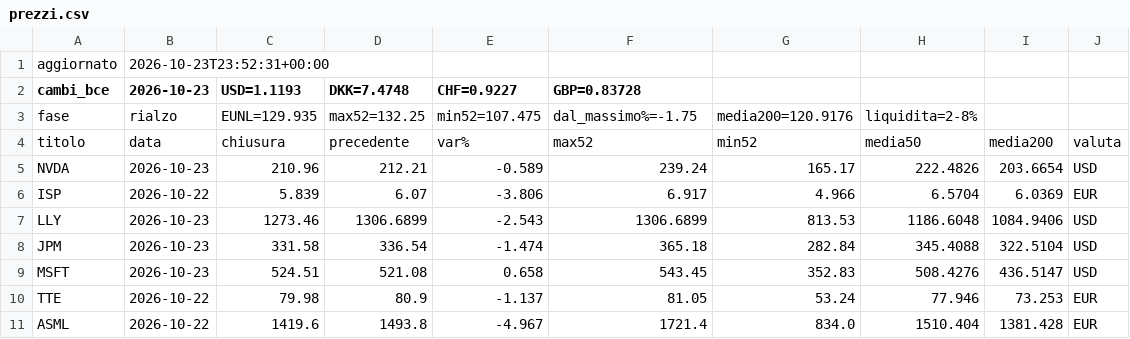
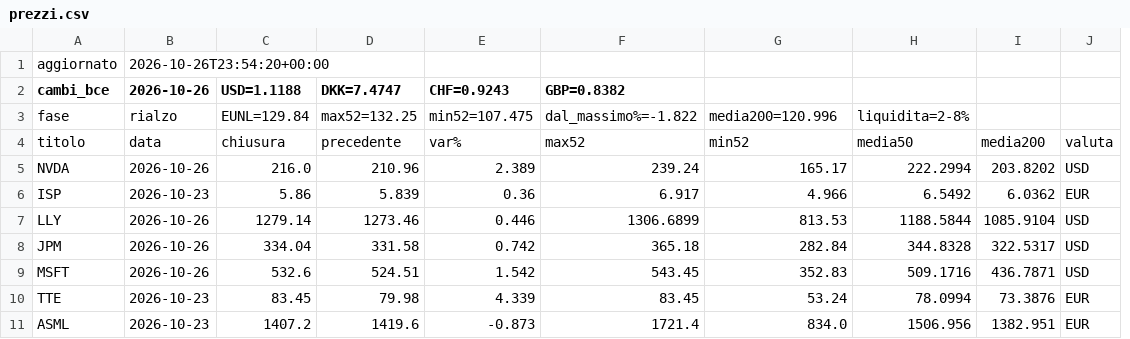
Before and after one commit to noraone/comitato-agenti, a CSV file: data/prezzi.csv, drawn as a sheet; only a part is shown; removed rows and columns are numbered as before the commit, all else as after; the diff covers the shown part only; the diff names each change by its address in the sheet, - before the commit and + after, or states it on an @@ line.

Commit message:
Prezzi 2026-10-26

```diff
--- a/data/prezzi.csv
+++ b/data/prezzi.csv
+column C (USD=1.1188), rows 3-11: EUNL=129.84 | chiusura | 216.0 | 5.86 | 1279.14 | 334.04 | 532.6 | 83.45 | 1407.2
-column D (DKK=7.4748), rows 3-11: max52=132.25 | precedente | 212.21 | 6.07 | 1306.6899 | 336.54 | 521.08 | 80.9 | 1493.8
-B1 (2026-10-26): 2026-10-23T23:52:31+00:00
+B1 (2026-10-26): 2026-10-26T23:54:20+00:00
-B2: 2026-10-23
+B2: 2026-10-26
-D2: USD=1.1193
+D2: DKK=7.4747
-E2: CHF=0.9227
+E2: CHF=0.9243
-F2: GBP=0.83728
+F2: GBP=0.8382
-D3 (DKK=7.4747): EUNL=129.935
+D3 (DKK=7.4747): max52=132.25
-F3 (GBP=0.8382): dal_massimo%=-1.75
+F3 (GBP=0.8382): dal_massimo%=-1.822
-G3: media200=120.9176
+G3: media200=120.996
-D4 (DKK=7.4747): chiusura
+D4 (DKK=7.4747): precedente
-B5 (2026-10-26): 2026-10-23
+B5 (2026-10-26): 2026-10-26
-E5 (CHF=0.9243): -0.589
+E5 (CHF=0.9243): 2.389
-H5: 222.4826
+H5: 222.2994
-I5: 203.6654
+I5: 203.8202
-B6 (2026-10-26): 2026-10-22
+B6 (2026-10-26): 2026-10-23
-E6 (CHF=0.9243): -3.806
+E6 (CHF=0.9243): 0.36
-H6: 6.5704
+H6: 6.5492
-I6: 6.0369
+I6: 6.0362
-B7:B9 (2026-10-26): 2026-10-23
+B7:B9 (2026-10-26): 2026-10-26
-E7 (CHF=0.9243): -2.543
+E7 (CHF=0.9243): 0.446
-H7: 1186.6048
+H7: 1188.5844
-I7: 1084.9406
+I7: 1085.9104
-E8 (CHF=0.9243): -1.474
+E8 (CHF=0.9243): 0.742
-H8: 345.4088
+H8: 344.8328
-I8: 322.5104
+I8: 322.5317
-E9 (CHF=0.9243): 0.658
+E9 (CHF=0.9243): 1.542
-H9: 508.4276
+H9: 509.1716
-I9: 436.5147
+I9: 436.7871
-B10:B11 (2026-10-26): 2026-10-22
+B10:B11 (2026-10-26): 2026-10-23
-E10 (CHF=0.9243): -1.137
+E10 (CHF=0.9243): 4.339
-F10 (GBP=0.8382): 81.05
+F10 (GBP=0.8382): 83.45
-H10: 77.946
+H10: 78.0994
-I10: 73.253
+I10: 73.3876
-E11 (CHF=0.9243): -4.967
+E11 (CHF=0.9243): -0.873
-H11: 1510.404
+H11: 1506.956
-I11: 1381.428
+I11: 1382.951
```
Also changed, not shown: 8 edited cells elsewhere in this file, data/universo.csv, 1 other file.
